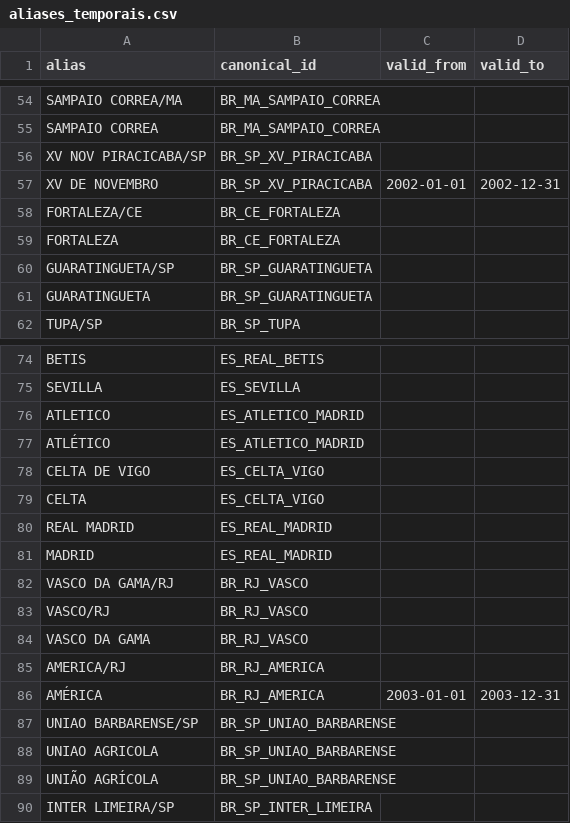
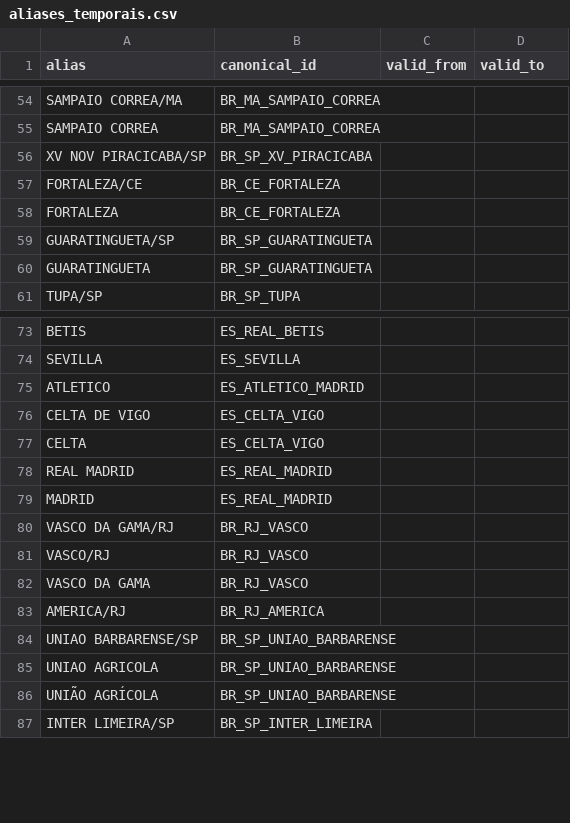
Before and after one commit to marcosvilhena87/Loteca.FiveThirtyEight, a CSV file: audits/rsssf/aliases_temporais.csv, drawn as a sheet; only a part is shown, gaps mark what is left out; the diff names each change by its address in the sheet, - before the commit and + after, or states it on an @@ line.

Commit message:
fix(audit): quarantine generic XV Novembro, Atlético and América aliases across competitions

```diff
--- a/audits/rsssf/aliases_temporais.csv
+++ b/audits/rsssf/aliases_temporais.csv
-row 57: XV DE NOVEMBRO | BR_SP_XV_PIRACICABA | 2002-01-01 | 2002-12-31
-row 77: ATLÉTICO | ES_ATLETICO_MADRID
-row 86: AMÉRICA | BR_RJ_AMERICA | 2003-01-01 | 2003-12-31
```
